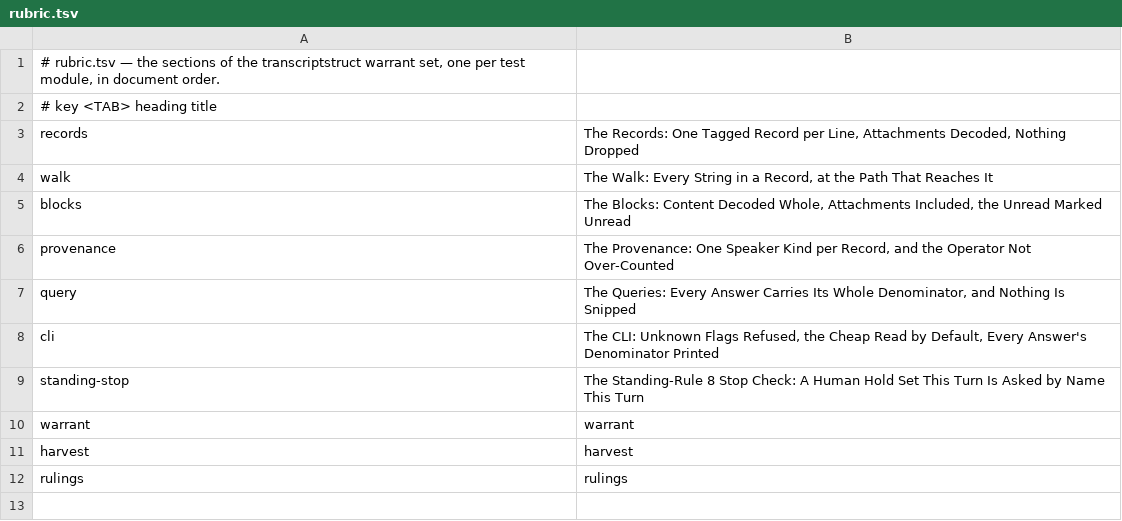
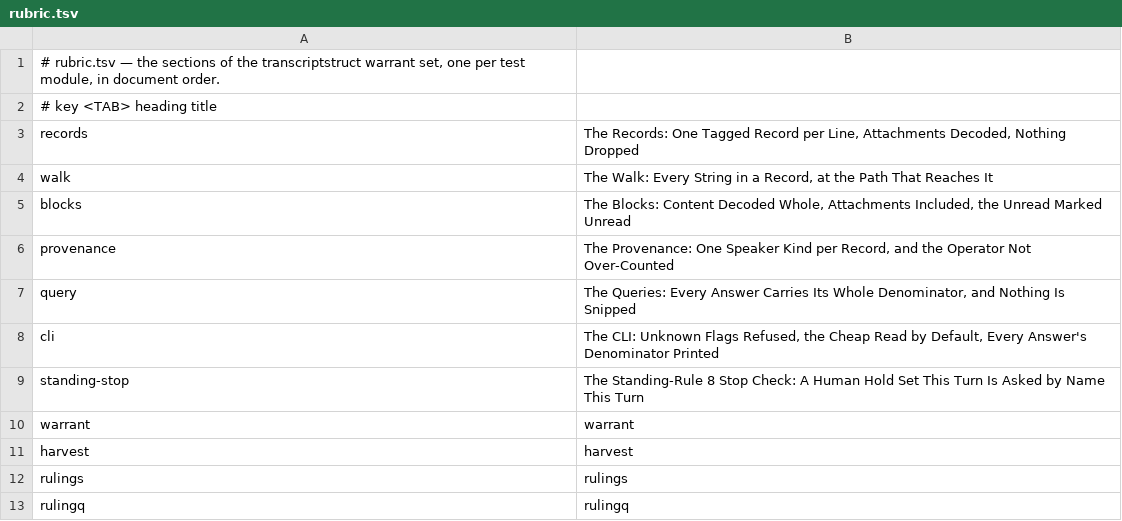
Before and after one commit to mikemol/mtools, a TSV file: transcriptstruct/rubric.tsv, drawn as a sheet.

```diff
--- a/transcriptstruct/rubric.tsv
+++ b/transcriptstruct/rubric.tsv
@@ -12 +12,2 @@ harvest	harvest
 rulings	rulings
+rulingq	rulingq
```
Also changed, not shown: 4 other files.
